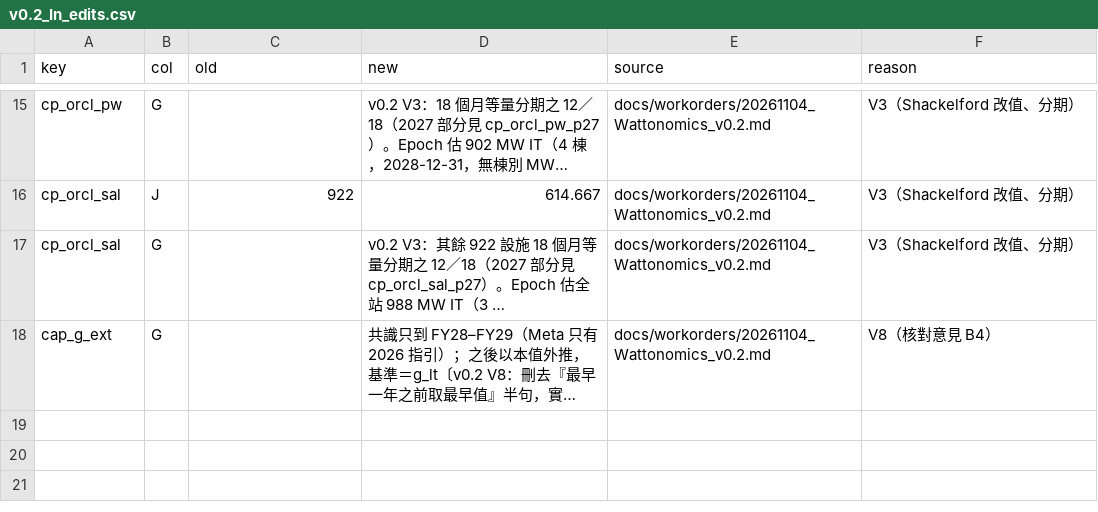
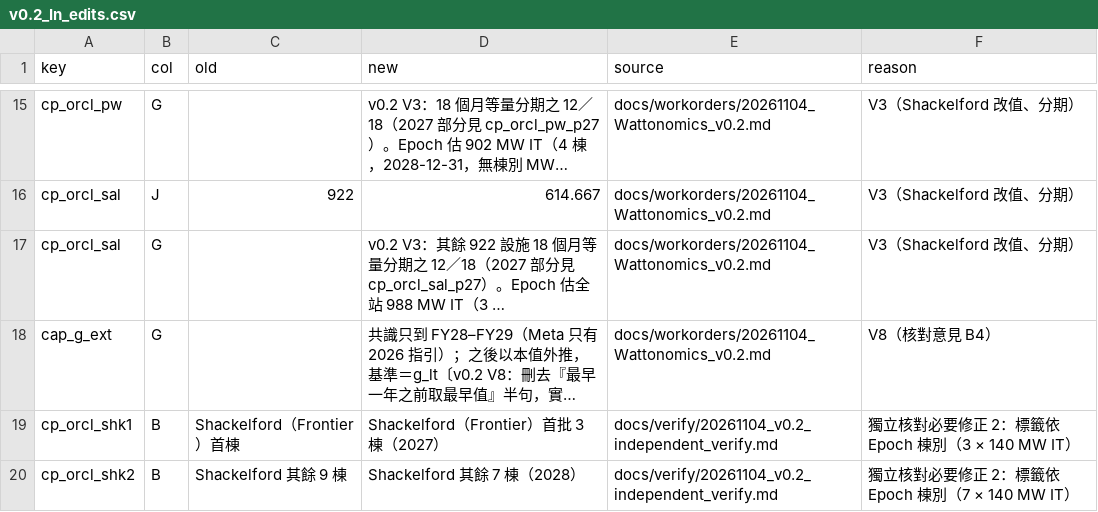
Before and after one commit to YinchenChang/company-models, a CSV file: wattonomics/edits/v0.2_In_edits.csv, drawn as a sheet; only a part is shown, gaps mark what is left out; long unchanged cells end in …; the diff names each change by its address in the sheet, - before the commit and + after, or states it on an @@ line.

```diff
--- a/wattonomics/edits/v0.2_In_edits.csv
+++ b/wattonomics/edits/v0.2_In_edits.csv
+row 19: cp_orcl_shk1 | B | Shackelford（Frontier）首棟 | Shackelford（Frontier）首批 3 棟（2027） | docs/verify/20261104_v0.2_independent_verify.md | 獨立核對必要修正 2：標籤依 Epoch 棟別（3 × 140 MW IT）
+row 20: cp_orcl_shk2 | B | Shackelford 其餘 9 棟 | Shackelford 其餘 7 棟（2028） | docs/verify/20261104_v0.2_independent_verify.md | 獨立核對必要修正 2：標籤依 Epoch 棟別（7 × 140 MW IT）
```
Also changed, not shown: 7 other files.
